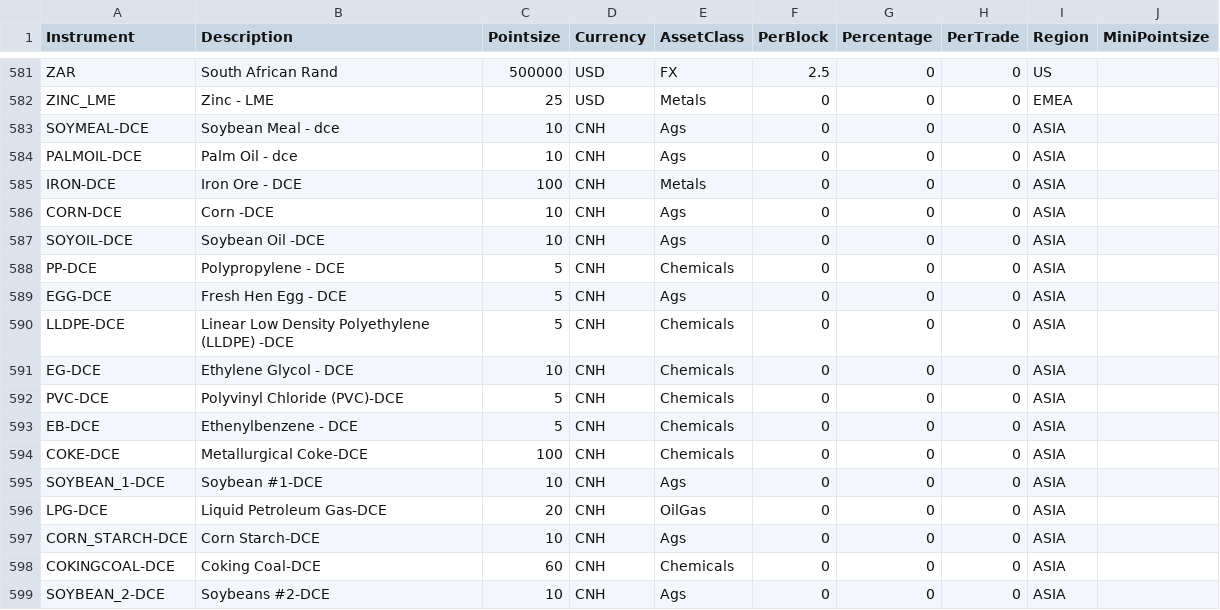
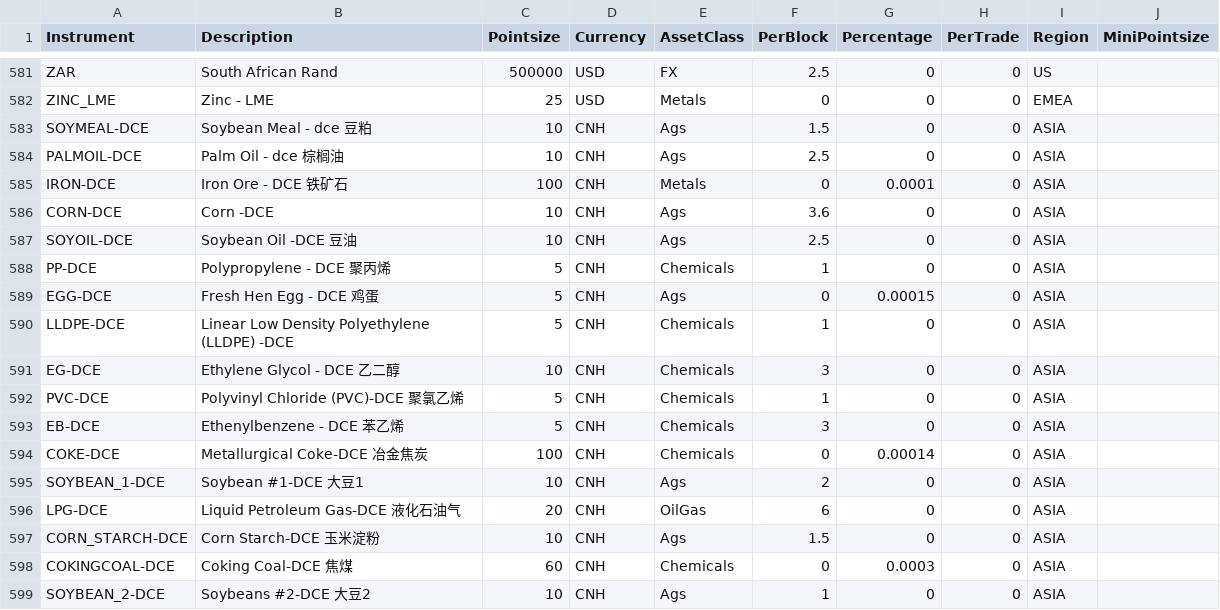
Before and after one commit to zhangjing/pysystemtrade, a CSV file: data/futures/csvconfig/instrumentconfig.csv, drawn as a sheet; only a part is shown, gaps mark what is left out; the diff covers the shown part only.

```diff
--- a/data/futures/csvconfig/instrumentconfig.csv
+++ b/data/futures/csvconfig/instrumentconfig.csv
@@ -582,18 +582,18 @@ ZAR,South African Rand,500000,USD,FX,2.5,0,0,US,
 ZINC_LME,Zinc - LME,25,USD,Metals,0,0,0,EMEA,
-SOYMEAL-DCE,Soybean Meal - dce,10,CNH,Ags,0,0,0,ASIA,
-PALMOIL-DCE,Palm Oil - dce,10,CNH,Ags,0,0,0,ASIA,
-IRON-DCE,Iron Ore - DCE,100,CNH,Metals,0,0,0,ASIA,
-CORN-DCE,Corn -DCE,10,CNH,Ags,0,0,0,ASIA,
-SOYOIL-DCE,Soybean Oil -DCE,10,CNH,Ags,0,0,0,ASIA,
-PP-DCE,Polypropylene - DCE,5,CNH,Chemicals,0,0,0,ASIA,
-EGG-DCE,Fresh Hen Egg - DCE,5,CNH,Ags,0,0,0,ASIA,
-LLDPE-DCE,Linear Low Density Polyethylene (LLDPE) -DCE,5,CNH,Chemicals,0,0,0,ASIA,
-EG-DCE,Ethylene Glycol - DCE,10,CNH,Chemicals,0,0,0,ASIA,
-PVC-DCE,Polyvinyl Chloride (PVC)-DCE,5,CNH,Chemicals,0,0,0,ASIA,
-EB-DCE,Ethenylbenzene - DCE,5,CNH,Chemicals,0,0,0,ASIA,
-COKE-DCE,Metallurgical Coke-DCE,100,CNH,Chemicals,0,0,0,ASIA,
-SOYBEAN_1-DCE,Soybean #1-DCE,10,CNH,Ags,0,0,0,ASIA,
-LPG-DCE,Liquid Petroleum Gas-DCE,20,CNH,OilGas,0,0,0,ASIA,
-CORN_STARCH-DCE,Corn Starch-DCE,10,CNH,Ags,0,0,0,ASIA,
-COKINGCOAL-DCE,Coking Coal-DCE,60,CNH,Chemicals,0,0,0,ASIA,
-SOYBEAN_2-DCE,Soybeans #2-DCE,10,CNH,Ags,0,0,0,ASIA,
+SOYMEAL-DCE,Soybean Meal - dce  豆粕,10,CNH,Ags,1.5,0,0,ASIA,
+PALMOIL-DCE,Palm Oil - dce  棕榈油,10,CNH,Ags,2.5,0,0,ASIA,
+IRON-DCE,Iron Ore - DCE  铁矿石,100,CNH,Metals,0,0.0001,0,ASIA,
+CORN-DCE,Corn -DCE   ,10,CNH,Ags,3.6,0,0,ASIA,
+SOYOIL-DCE,Soybean Oil -DCE  豆油,10,CNH,Ags,2.5,0,0,ASIA,
+PP-DCE,Polypropylene - DCE  聚丙烯,5,CNH,Chemicals,1,0,0,ASIA,
+EGG-DCE,Fresh Hen Egg - DCE   鸡蛋,5,CNH,Ags,0,0.00015,0,ASIA,
+LLDPE-DCE,Linear Low Density Polyethylene (LLDPE) -DCE,5,CNH,Chemicals,1,0,0,ASIA,
+EG-DCE,Ethylene Glycol - DCE   乙二醇,10,CNH,Chemicals,3,0,0,ASIA,
+PVC-DCE,Polyvinyl Chloride (PVC)-DCE  聚氯乙烯,5,CNH,Chemicals,1,0,0,ASIA,
+EB-DCE,Ethenylbenzene - DCE  苯乙烯,5,CNH,Chemicals,3,0,0,ASIA,
+COKE-DCE,Metallurgical Coke-DCE  冶金焦炭,100,CNH,Chemicals,0,0.00014,0,ASIA,
+SOYBEAN_1-DCE,Soybean #1-DCE   大豆1,10,CNH,Ags,2,0,0,ASIA,
+LPG-DCE,Liquid Petroleum Gas-DCE  液化石油气,20,CNH,OilGas,6,0,0,ASIA,
+CORN_STARCH-DCE,Corn Starch-DCE    玉米淀粉,10,CNH,Ags,1.5,0,0,ASIA,
+COKINGCOAL-DCE,Coking Coal-DCE  焦煤,60,CNH,Chemicals,0,0.0003,0,ASIA,
+SOYBEAN_2-DCE,Soybeans #2-DCE   大豆2,10,CNH,Ags,1,0,0,ASIA,
```
Also changed, not shown: 82 edited cells elsewhere in this file, data/futures/csvconfig/rollconfig.csv, 12 other files.
